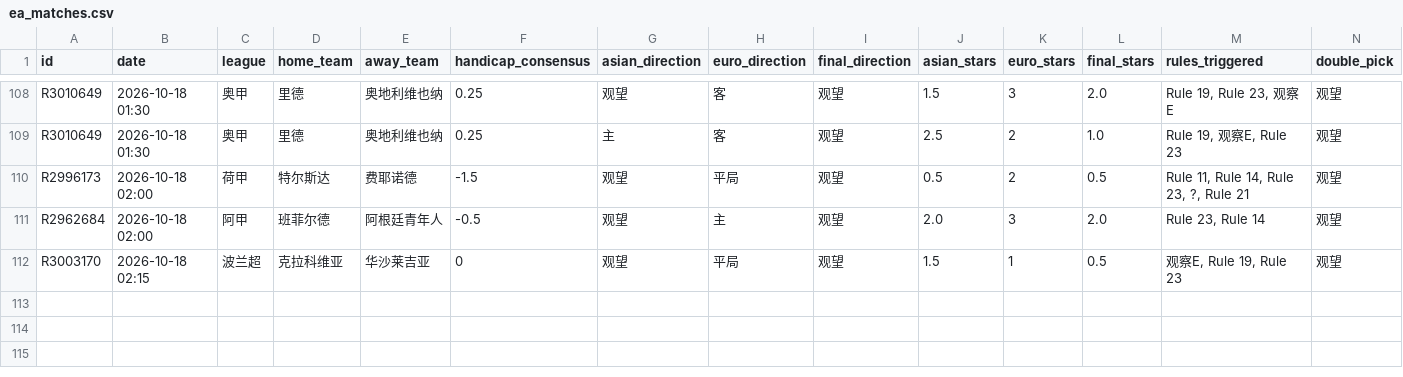
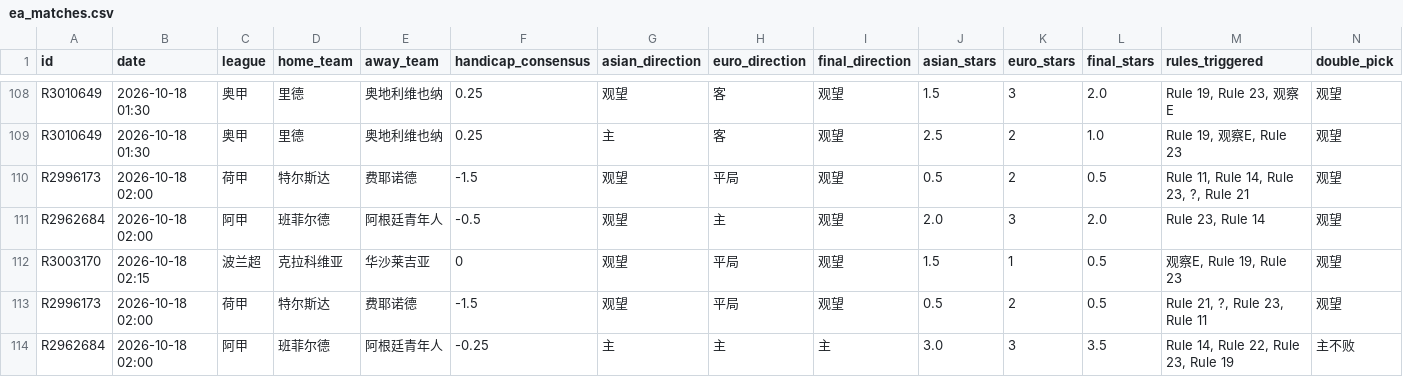
Before and after one commit to housan321/euro_asian_task, a CSV file: data/ea_matches.csv, drawn as a sheet; only a part is shown, gaps mark what is left out; rows hold the shown columns only; the diff names each change by its address in the sheet, - before the commit and + after, or states it on an @@ line.

```diff
--- a/data/ea_matches.csv
+++ b/data/ea_matches.csv
+row 113: R2996173 | 2026-10-18 02:00 | 荷甲 | 特尔斯达 | 费耶诺德 | -1.5 | 观望 | 平局 | 观望 | 0.5 | 2 | 0.5 | Rule 21, ?, Rule 23, Rule 11 | 观望
+row 114: R2962684 | 2026-10-18 02:00 | 阿甲 | 班菲尔德 | 阿根廷青年人 | -0.25 | 主 | 主 | 主 | 3.0 | 3 | 3.5 | Rule 14, Rule 22, Rule 23, Rule 19 | 主不败
```
Also changed, not shown: 1 other file.
